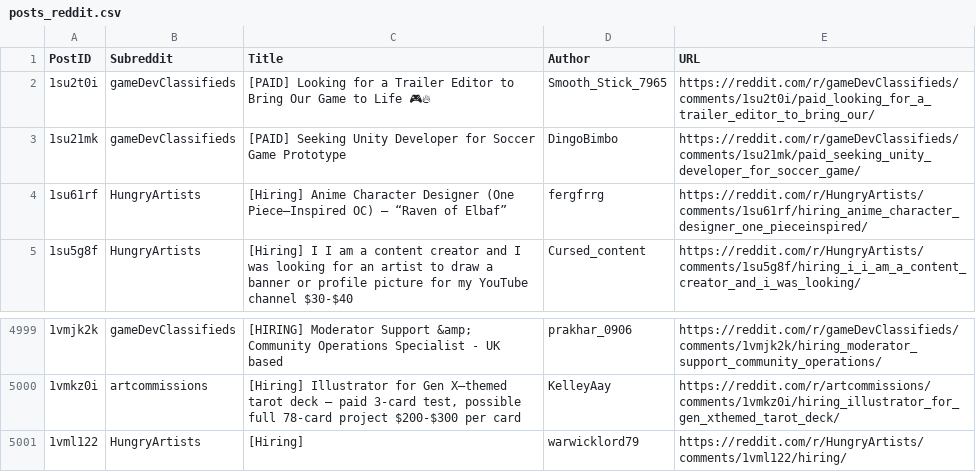
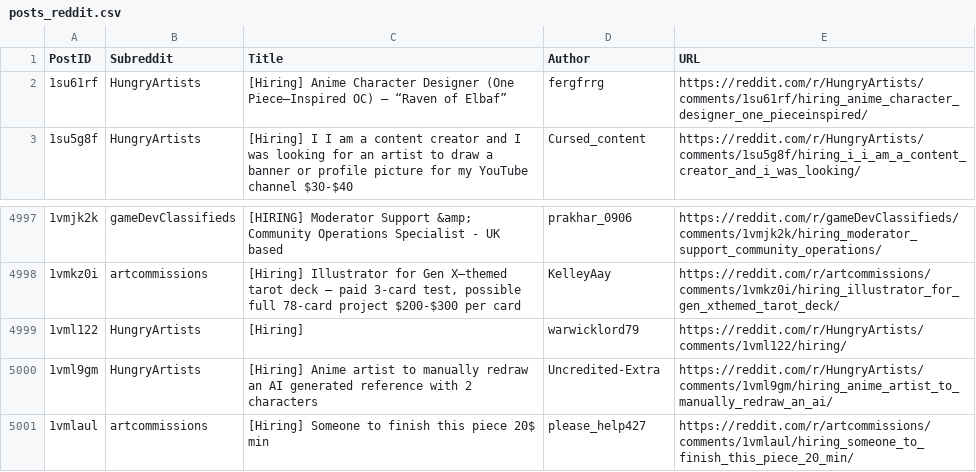
Before and after one commit to Jack0fcodes/redd0tBot, a CSV file: posts_reddit.csv, drawn as a sheet; only a part is shown, gaps mark what is left out; removed rows and columns are numbered as before the commit, all else as after; the diff names each change by its address in the sheet, - before the commit and + after, or states it on an @@ line.

```diff
--- a/posts_reddit.csv
+++ b/posts_reddit.csv
-row 2: 1su2t0i | gameDevClassifieds | [PAID] Looking for a Trailer Editor to Bring Our Game to Life 🎮🔥 | Smooth_Stick_7965 | https://reddit.com/r/gameDevClassifieds/comments/1su2t0i/paid_looking_for_a_trailer_editor_to_bring_our/
-row 3: 1su21mk | gameDevClassifieds | [PAID] Seeking Unity Developer for Soccer Game Prototype | DingoBimbo | https://reddit.com/r/gameDevClassifieds/comments/1su21mk/paid_seeking_unity_developer_for_soccer_game/
+row 5000: 1vml9gm | HungryArtists | [Hiring] Anime artist to manually redraw an AI generated reference with 2 characters | Uncredited-Extra | https://reddit.com/r/HungryArtists/comments/1vml9gm/hiring_anime_artist_to_manually_redraw_an_ai/
+row 5001: 1vmlaul | artcommissions | [Hiring] Someone to finish this piece 20$ min | please_help427 | https://reddit.com/r/artcommissions/comments/1vmlaul/hiring_someone_to_finish_this_piece_20_min/
```
Also changed, not shown: 1 other file.
